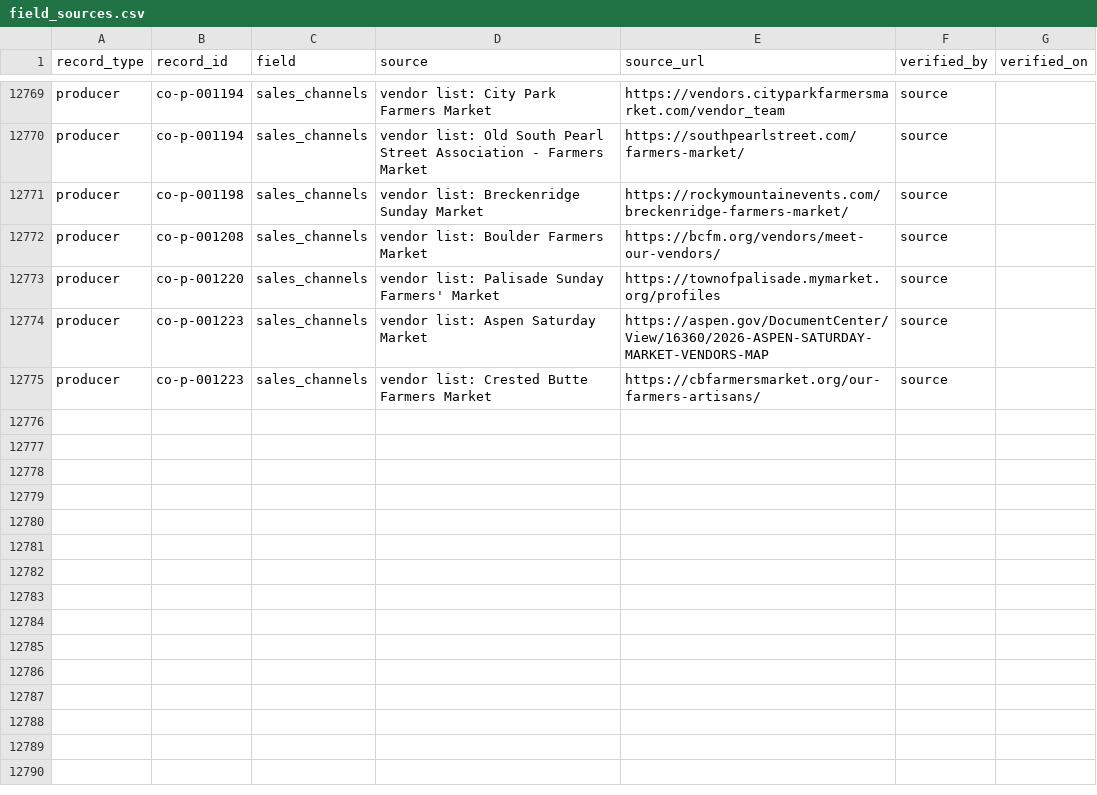
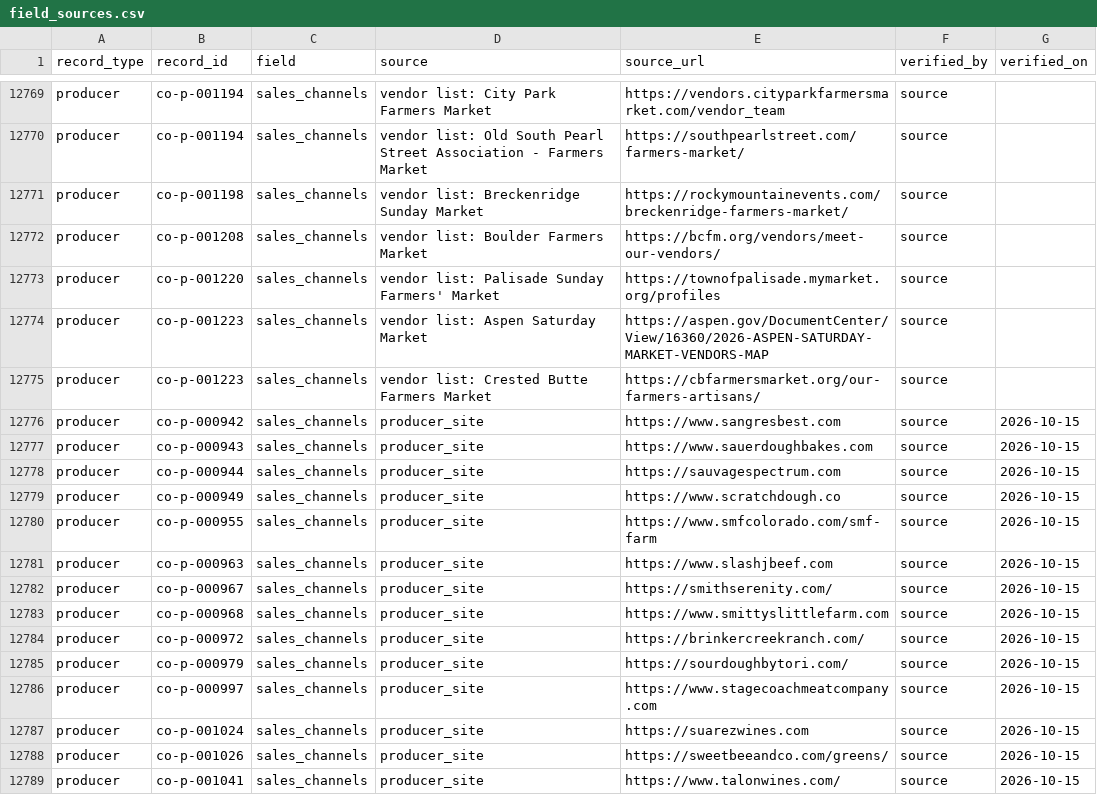
Before and after one commit to open-food-web/colorado-open-food-web, a CSV file: data/colorado/field_sources.csv, drawn as a sheet; only a part is shown, gaps mark what is left out; the diff names each change by its address in the sheet, - before the commit and + after, or states it on an @@ line.

```diff
--- a/data/colorado/field_sources.csv
+++ b/data/colorado/field_sources.csv
+row 12776: producer | co-p-000942 | sales_channels | producer_site | https://www.sangresbest.com | source | 2026-10-15
+row 12777: producer | co-p-000943 | sales_channels | producer_site | https://www.sauerdoughbakes.com | source | 2026-10-15
+row 12778: producer | co-p-000944 | sales_channels | producer_site | https://sauvagespectrum.com | source | 2026-10-15
+row 12779: producer | co-p-000949 | sales_channels | producer_site | https://www.scratchdough.co | source | 2026-10-15
+row 12780: producer | co-p-000955 | sales_channels | producer_site | https://www.smfcolorado.com/smf-farm | source | 2026-10-15
+row 12781: producer | co-p-000963 | sales_channels | producer_site | https://www.slashjbeef.com | source | 2026-10-15
+row 12782: producer | co-p-000967 | sales_channels | producer_site | https://smithserenity.com/ | source | 2026-10-15
+row 12783: producer | co-p-000968 | sales_channels | producer_site | https://www.smittyslittlefarm.com | source | 2026-10-15
+row 12784: producer | co-p-000972 | sales_channels | producer_site | https://brinkercreekranch.com/ | source | 2026-10-15
+row 12785: producer | co-p-000979 | sales_channels | producer_site | https://sourdoughbytori.com/ | source | 2026-10-15
+row 12786: producer | co-p-000997 | sales_channels | producer_site | https://www.stagecoachmeatcompany.com | source | 2026-10-15
+row 12787: producer | co-p-001024 | sales_channels | producer_site | https://suarezwines.com | source | 2026-10-15
+row 12788: producer | co-p-001026 | sales_channels | producer_site | https://sweetbeeandco.com/greens/ | source | 2026-10-15
+row 12789: producer | co-p-001041 | sales_channels | producer_site | https://www.talonwines.com/ | source | 2026-10-15
```
Also changed, not shown: data/colorado/producers.csv.
